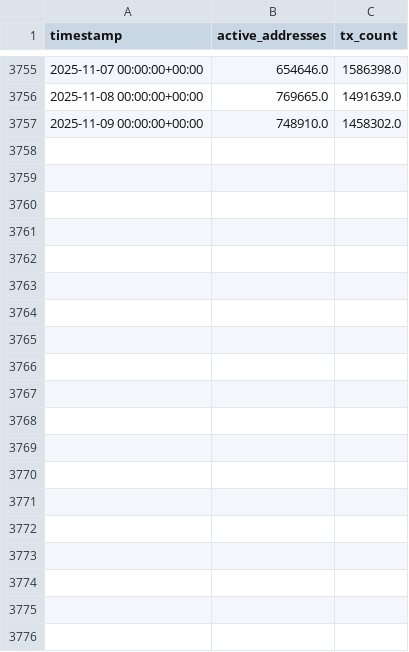
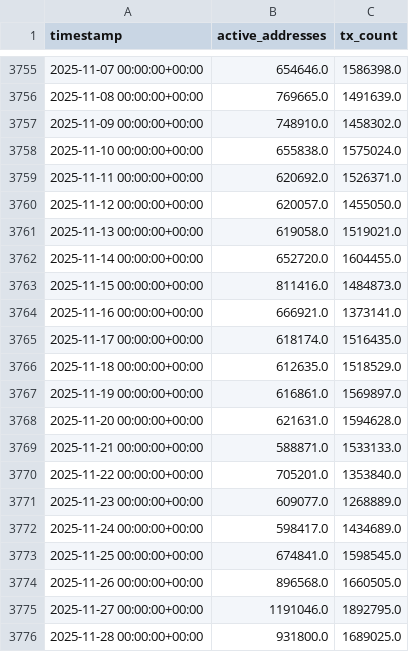
Before and after one commit to hyperformancelabs/crypto-price-forecaster, a CSV file: data/raw/networkactivity/ETH_networkactivity.csv, drawn as a sheet; only a part is shown, gaps mark what is left out; the diff covers the shown part only; the diff names each change by its address in the sheet, - before the commit and + after, or states it on an @@ line.

```diff
--- a/data/raw/networkactivity/ETH_networkactivity.csv
+++ b/data/raw/networkactivity/ETH_networkactivity.csv
+row 3758: 2025-11-10 00:00:00+00:00 | 655838.0 | 1575024.0
+row 3759: 2025-11-11 00:00:00+00:00 | 620692.0 | 1526371.0
+row 3760: 2025-11-12 00:00:00+00:00 | 620057.0 | 1455050.0
+row 3761: 2025-11-13 00:00:00+00:00 | 619058.0 | 1519021.0
+row 3762: 2025-11-14 00:00:00+00:00 | 652720.0 | 1604455.0
+row 3763: 2025-11-15 00:00:00+00:00 | 811416.0 | 1484873.0
+row 3764: 2025-11-16 00:00:00+00:00 | 666921.0 | 1373141.0
+row 3765: 2025-11-17 00:00:00+00:00 | 618174.0 | 1516435.0
+row 3766: 2025-11-18 00:00:00+00:00 | 612635.0 | 1518529.0
+row 3767: 2025-11-19 00:00:00+00:00 | 616861.0 | 1569897.0
+row 3768: 2025-11-20 00:00:00+00:00 | 621631.0 | 1594628.0
+row 3769: 2025-11-21 00:00:00+00:00 | 588871.0 | 1533133.0
+row 3770: 2025-11-22 00:00:00+00:00 | 705201.0 | 1353840.0
+row 3771: 2025-11-23 00:00:00+00:00 | 609077.0 | 1268889.0
+row 3772: 2025-11-24 00:00:00+00:00 | 598417.0 | 1434689.0
+row 3773: 2025-11-25 00:00:00+00:00 | 674841.0 | 1598545.0
+row 3774: 2025-11-26 00:00:00+00:00 | 896568.0 | 1660505.0
+row 3775: 2025-11-27 00:00:00+00:00 | 1191046.0 | 1892795.0
+row 3776: 2025-11-28 00:00:00+00:00 | 931800.0 | 1689025.0
```
Also changed, not shown: 12 added rows elsewhere in this file, data/raw/holderbehavior/BTC_holderbehavior.csv, data/raw/networkactivity/BTC_networkactivity.csv, 22 other files.
